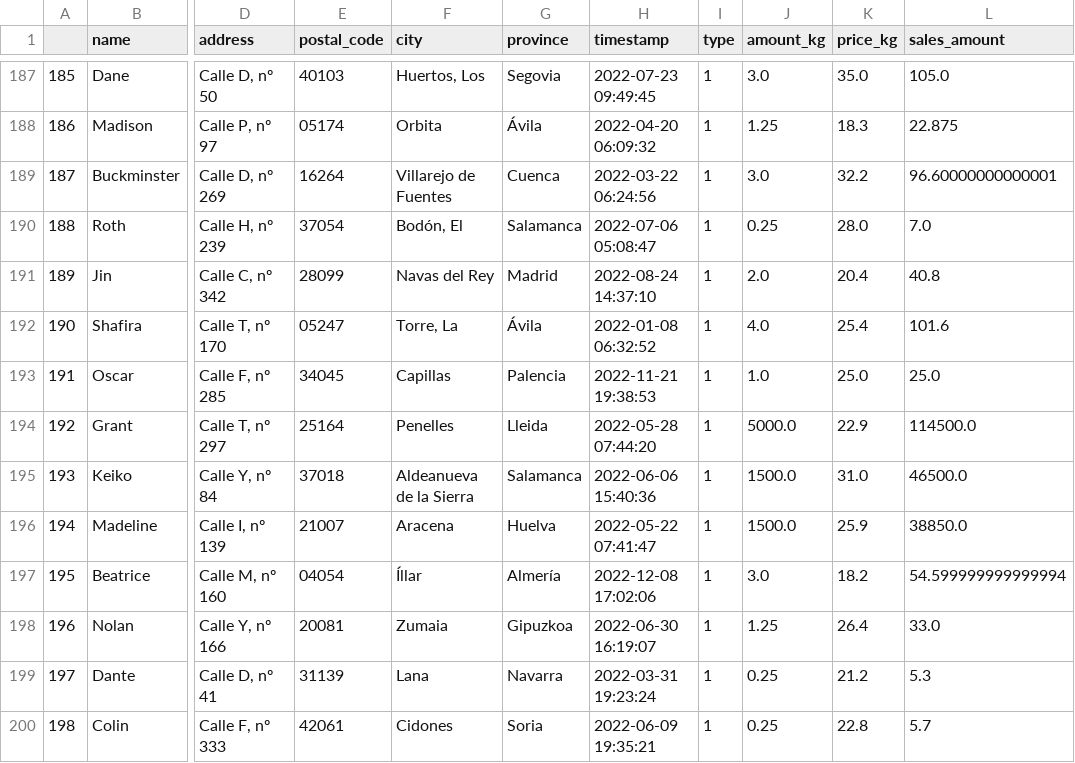
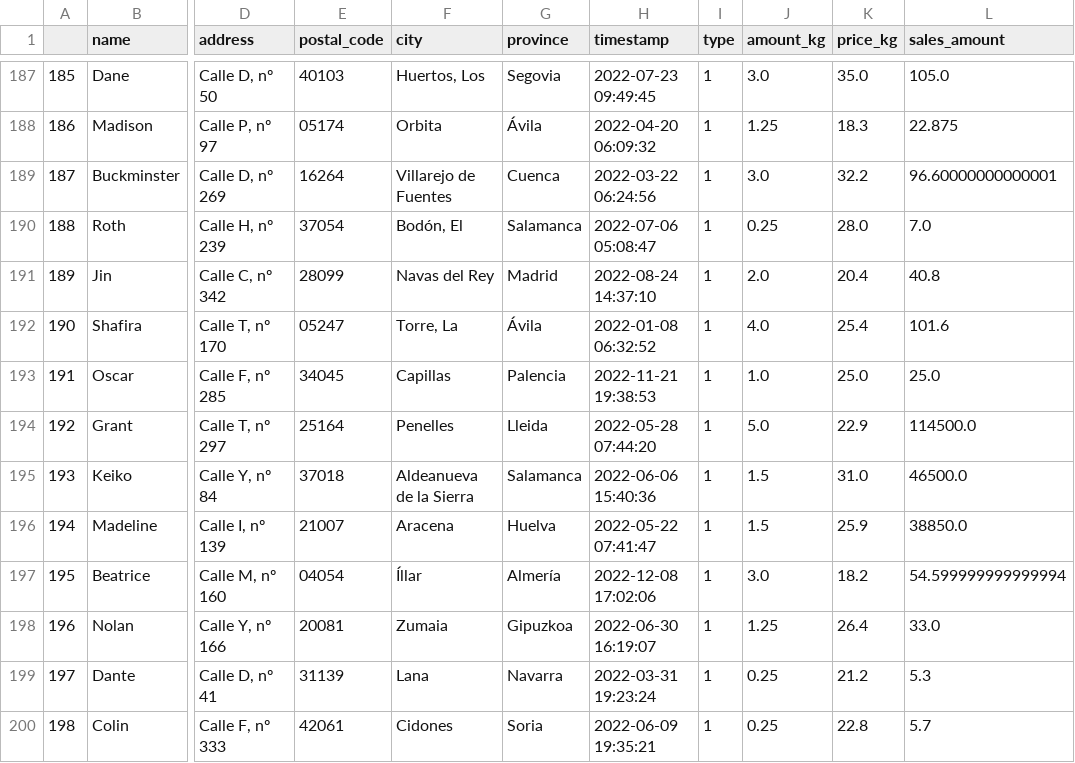
Before and after one commit to guille-ds/DataCleaning-Analysis-Python-SQL, a CSV file: sales_up.csv, drawn as a sheet; only a part is shown, gaps mark what is left out; the diff names each change by its address in the sheet, - before the commit and + after, or states it on an @@ line.

```diff
--- a/sales_up.csv
+++ b/sales_up.csv
-J194 (amount_kg): 5000.0
+J194 (amount_kg): 5.0
-J195:J196 (amount_kg): 1500.0
+J195:J196 (amount_kg): 1.5
```
Also changed, not shown: 2 other files.
